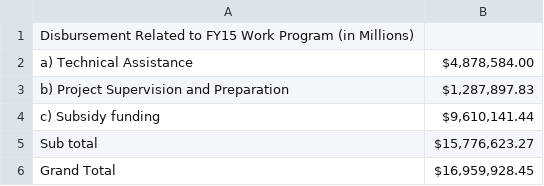
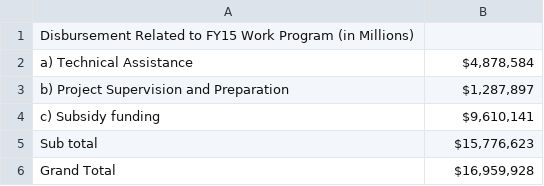
Before and after one commit to hywonkim/gpoba, a CSV file: data/tables/table_A3-b.csv, drawn as a sheet.

Commit message:
Update table_A3-b.csv

```diff
--- a/data/tables/table_A3-b.csv
+++ b/data/tables/table_A3-b.csv
@@ -1,6 +1,6 @@
 Disbursement Related to FY15 Work Program (in Millions)
-a) Technical Assistance,"$4,878,584.00"
-b) Project Supervision and Preparation,"$1,287,897.83"
-c) Subsidy funding,"$9,610,141.44"
-Sub total,"$15,776,623.27"
-Grand Total,"$16,959,928.45"
+a) Technical Assistance,"$4,878,584"
+b) Project Supervision and Preparation,"$1,287,897"
+c) Subsidy funding,"$9,610,141"
+Sub total,"$15,776,623"
+Grand Total,"$16,959,928"
```
